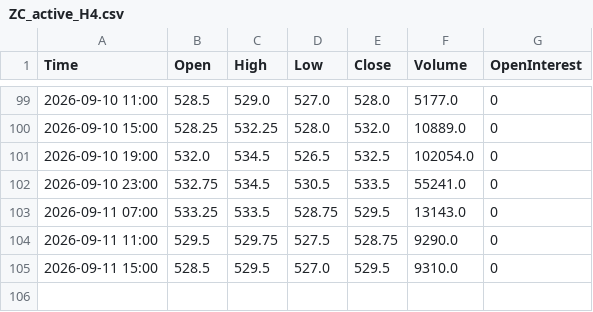
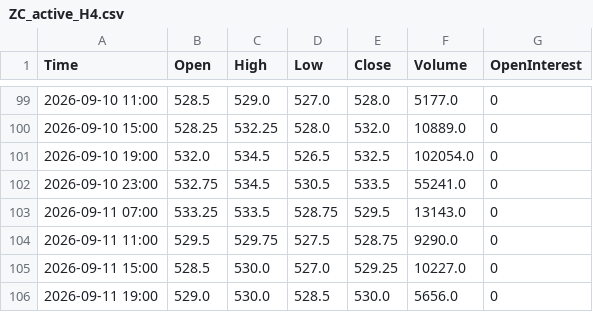
Before and after one commit to Thang-Cbot/dashboard, a CSV file: Data/output/ZC_active_H4.csv, drawn as a sheet; only a part is shown, gaps mark what is left out.

```diff
--- a/Data/output/ZC_active_H4.csv
+++ b/Data/output/ZC_active_H4.csv
@@ -104,2 +104,3 @@ Time,Open,High,Low,Close,Volume,OpenInterest
 2026-09-11 11:00,529.5,529.75,527.5,528.75,9290.0,0
-2026-09-11 15:00,528.5,529.5,527.0,529.5,9310.0,0
+2026-09-11 15:00,528.5,530.0,527.0,529.25,10227.0,0
+2026-09-11 19:00,529.0,530.0,528.5,530.0,5656.0,0
```
Also changed, not shown: Data/output/ZW_active_H4.csv, 3 other files.
